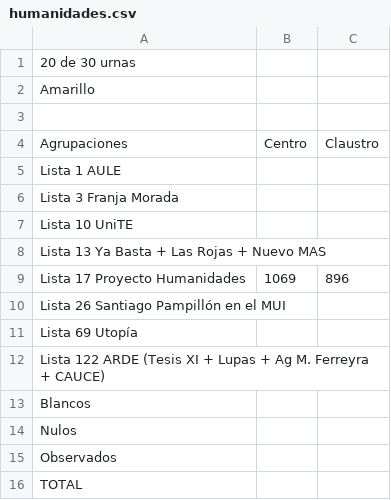
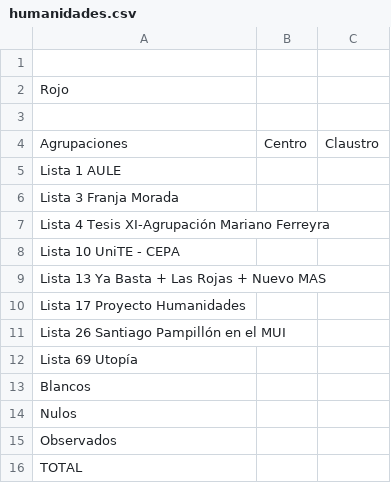
Before and after one commit to ivansch/facultadesCSV, a CSV file: humanidades.csv, drawn as a sheet.

Commit message:
Update humanidades.csv

```diff
--- a/humanidades.csv
+++ b/humanidades.csv
@@ -1,3 +1,3 @@
-20 de 30 urnas
-Amarillo,,
+
+Rojo,,
 ,,
@@ -6,8 +6,8 @@ Lista 1 AULE,,,
 Lista 3 Franja Morada,,
-Lista 10 UniTE,,
+Lista 4 Tesis XI-Agrupación Mariano Ferreyra,,
+Lista 10 UniTE - CEPA,,
 Lista 13 Ya Basta + Las Rojas + Nuevo MAS,,
-Lista 17 Proyecto Humanidades,1069,896
+Lista 17 Proyecto Humanidades,,
 Lista 26 Santiago Pampillón en el MUI,,
 Lista 69 Utopía,,
-Lista 122 ARDE (Tesis XI + Lupas + Ag M. Ferreyra + CAUCE),,
 Blancos	,,
```
